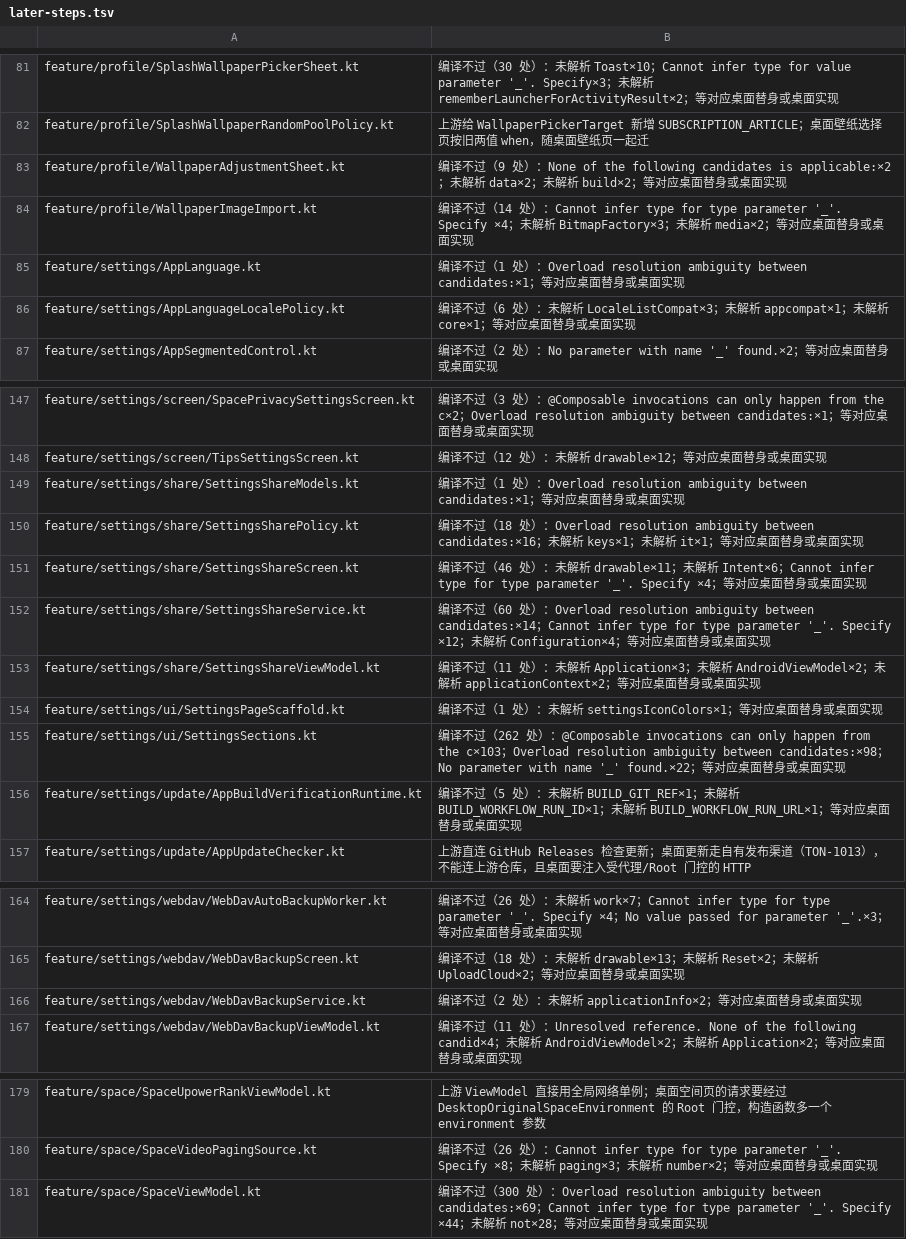
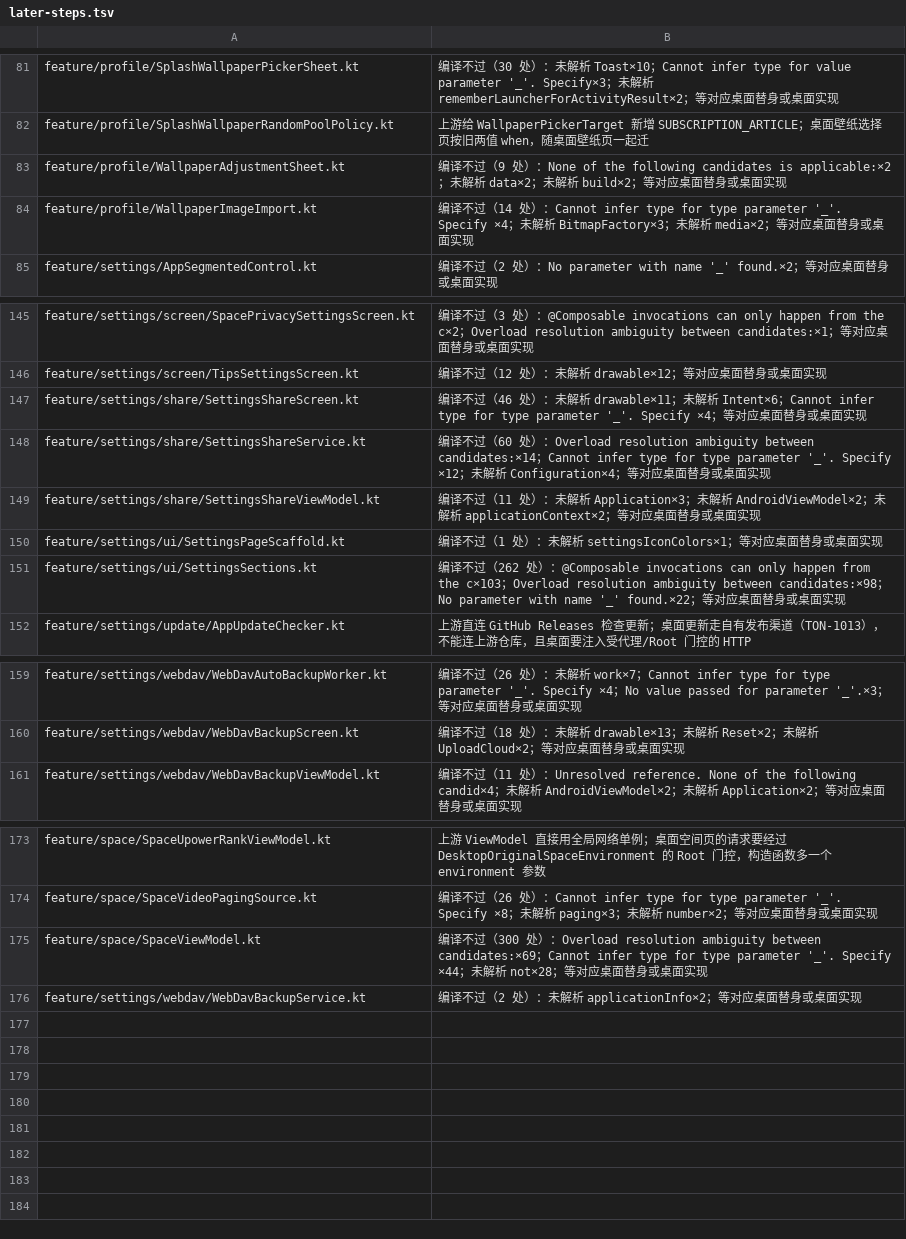
Before and after one commit to tonysuper666-creator/BiliPai-Windows, a TSV file: desktop/upstream-core/m4d/later-steps.tsv, drawn as a sheet; only a part is shown, gaps mark what is left out.

Commit message:
M4d-3 第一批：settings 的 AppLanguage、AppLanguageLocalePolicy、SettingsShareModels、SettingsSharePolicy、AppBuildVerificationRuntime 改为直接编译上游原文
- AppLanguageLocalePolicy：LocaleListCompat 纯值替身 + 构建时补丁把 applyAppLanguage 接到 DesktopLanguageRuntime；移除手写的 DesktopAppLanguageBinding
- SettingsShareModels/SettingsSharePolicy：桌面副本与上游逐字相同，删除副本
- AppBuildVerificationRuntime：生成的 BuildConfig 补齐 BUILD_GIT_REF 等四个来源字段（同上游属性名与空默认值），Context 增加 applicationInfo（桌面无 APK，sourceDir 为 null）；退役 system-about 生成的 InstalledAppBuildProvenance 重复定义
- SettingsSharePolicyTest 因被测常量在 LiquidGlassSavedPresets（later-steps）暂记入 tests-not-run

```diff
--- a/desktop/upstream-core/m4d/later-steps.tsv
+++ b/desktop/upstream-core/m4d/later-steps.tsv
@@ -84,4 +84,2 @@ feature/profile/WallpaperAdjustmentSheet.kt	编译不过（9 处）：None of th
 feature/profile/WallpaperImageImport.kt	编译不过（14 处）：Cannot infer type for type parameter '_'. Specify ×4；未解析 BitmapFactory×3；未解析 media×2；等对应桌面替身或桌面实现
-feature/settings/AppLanguage.kt	编译不过（1 处）：Overload resolution ambiguity between candidates:×1；等对应桌面替身或桌面实现
-feature/settings/AppLanguageLocalePolicy.kt	编译不过（6 处）：未解析 LocaleListCompat×3；未解析 appcompat×1；未解析 core×1；等对应桌面替身或桌面实现
 feature/settings/AppSegmentedControl.kt	编译不过（2 处）：No parameter with name '_' found.×2；等对应桌面替身或桌面实现
@@ -148,4 +146,2 @@ feature/settings/screen/SpacePrivacySettingsScreen.kt	编译不过（3 处）：
 feature/settings/screen/TipsSettingsScreen.kt	编译不过（12 处）：未解析 drawable×12；等对应桌面替身或桌面实现
-feature/settings/share/SettingsShareModels.kt	编译不过（1 处）：Overload resolution ambiguity between candidates:×1；等对应桌面替身或桌面实现
-feature/settings/share/SettingsSharePolicy.kt	编译不过（18 处）：Overload resolution ambiguity between candidates:×16；未解析 keys×1；未解析 it×1；等对应桌面替身或桌面实现
 feature/settings/share/SettingsShareScreen.kt	编译不过（46 处）：未解析 drawable×11；未解析 Intent×6；Cannot infer type for type parameter '_'. Specify ×4；等对应桌面替身或桌面实现
@@ -155,3 +151,2 @@ feature/settings/ui/SettingsPageScaffold.kt	编译不过（1 处）：未解析
 feature/settings/ui/SettingsSections.kt	编译不过（262 处）：@Composable invocations can only happen from the c×103；Overload resolution ambiguity between candidates:×98；No parameter with name '_' found.×22；等对应桌面替身或桌面实现
-feature/settings/update/AppBuildVerificationRuntime.kt	编译不过（5 处）：未解析 BUILD_GIT_REF×1；未解析 BUILD_WORKFLOW_RUN_ID×1；未解析 BUILD_WORKFLOW_RUN_URL×1；等对应桌面替身或桌面实现
 feature/settings/update/AppUpdateChecker.kt	上游直连 GitHub Releases 检查更新；桌面更新走自有发布渠道（TON-1013），不能连上游仓库，且桌面要注入受代理/Root 门控的 HTTP
@@ -165,3 +160,2 @@ feature/settings/webdav/WebDavAutoBackupWorker.kt	编译不过（26 处）：未
 feature/settings/webdav/WebDavBackupScreen.kt	编译不过（18 处）：未解析 drawable×13；未解析 Reset×2；未解析 UploadCloud×2；等对应桌面替身或桌面实现
-feature/settings/webdav/WebDavBackupService.kt	编译不过（2 处）：未解析 applicationInfo×2；等对应桌面替身或桌面实现
 feature/settings/webdav/WebDavBackupViewModel.kt	编译不过（11 处）：Unresolved reference. None of the following candid×4；未解析 AndroidViewModel×2；未解析 Application×2；等对应桌面替身或桌面实现
@@ -181 +175,2 @@ feature/space/SpaceVideoPagingSource.kt	编译不过（26 处）：Cannot infer
 feature/space/SpaceViewModel.kt	编译不过（300 处）：Overload resolution ambiguity between candidates:×69；Cannot infer type for type parameter '_'. Specify ×44；未解析 not×28；等对应桌面替身或桌面实现
+feature/settings/webdav/WebDavBackupService.kt	编译不过（2 处）：未解析 applicationInfo×2；等对应桌面替身或桌面实现
```
Also changed, not shown: desktop/upstream-core/m4d/retired-generated.tsv, desktop/upstream-core/m4d/tests-not-run.tsv, 8 other files.
